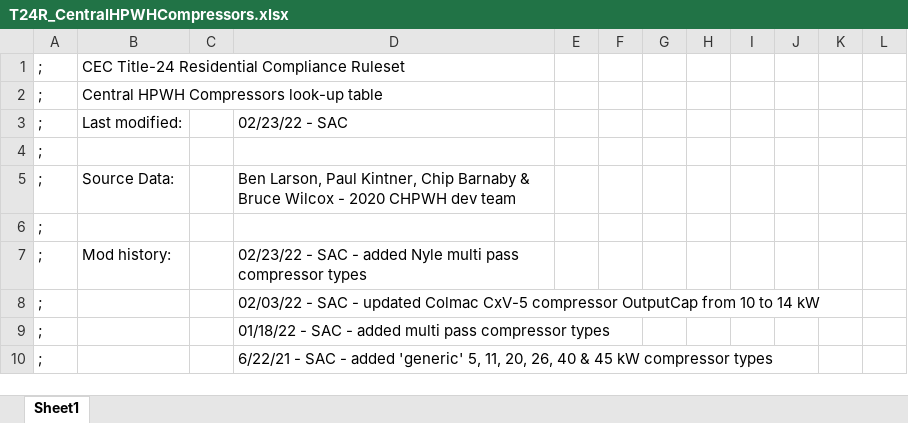
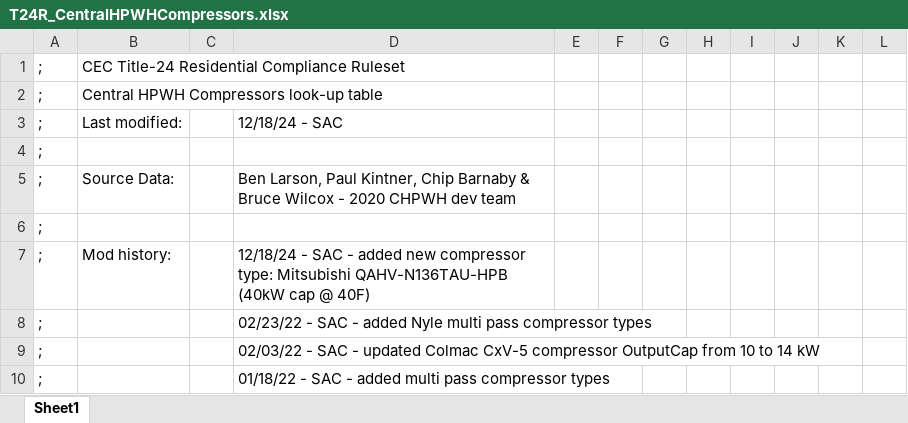
Before and after one commit to NOR-Codes-Stds/CBECC, an Excel workbook: Documentation/T24N/T24R_CentralHPWHCompressors.xlsx, sheet Sheet1, drawn as a sheet; only a part is shown; the shorter side is filled out with more unchanged rows; values as stored, in another font and other column widths than the file's, no borders; the diff covers the shown part only; the diff names each change by its address in the sheet, - before the commit and + after, or states it on an @@ line.

```diff
--- a/Documentation/T24N/T24R_CentralHPWHCompressors.xlsx (sheet Sheet1)
+++ b/Documentation/T24N/T24R_CentralHPWHCompressors.xlsx (sheet Sheet1)
-D3: 02/23/22 - SAC
+D3: 12/18/24 - SAC
-D7: 02/23/22 - SAC - added Nyle multi pass compressor types
+D7: 12/18/24 - SAC - added new compressor type: Mitsubishi QAHV-N136TAU-HPB (40kW cap @ 40F)
+row 8: ; |  |  | 02/23/22 - SAC - added Nyle multi pass compressor types
```
Also changed, not shown: 1 added row, 28 edited cells and cell formats elsewhere in this sheet, formulas that keep their value, Documentation/T24N/NEEA HPWH data.xlsx, 6 other files.
